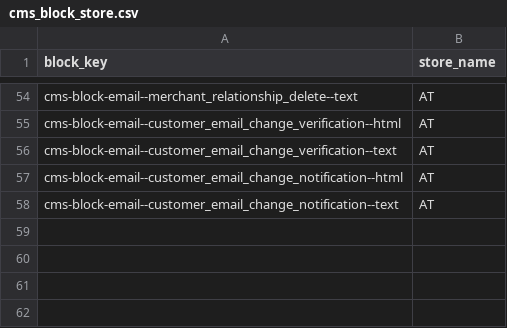
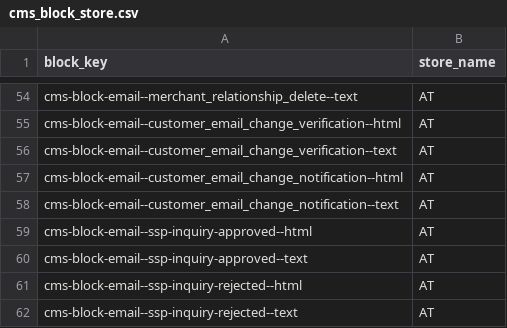
Before and after one commit to spryker-shop/suite, a CSV file: data/import/common/AT/cms_block_store.csv, drawn as a sheet; only a part is shown, gaps mark what is left out; the diff names each change by its address in the sheet, - before the commit and + after, or states it on an @@ line.

```diff
--- a/data/import/common/AT/cms_block_store.csv
+++ b/data/import/common/AT/cms_block_store.csv
+row 59: cms-block-email--ssp-inquiry-approved--html | AT
+row 60: cms-block-email--ssp-inquiry-approved--text | AT
+row 61: cms-block-email--ssp-inquiry-rejected--html | AT
+row 62: cms-block-email--ssp-inquiry-rejected--text | AT
```
Also changed, not shown: data/import/common/DE/cms_block_store.csv, data/import/common/US/cms_block_store.csv, 48 other files.
